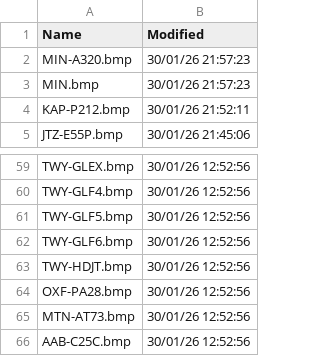
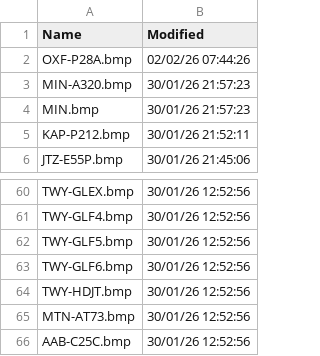
Before and after one commit to rikgale/VRSOperatorFlags, a CSV file: OperatorFlagsList.csv, drawn as a sheet; only a part is shown, gaps mark what is left out; removed rows and columns are numbered as before the commit, all else as after; the diff names each change by its address in the sheet, - before the commit and + after, or states it on an @@ line.

```diff
--- a/OperatorFlagsList.csv
+++ b/OperatorFlagsList.csv
+row 2: OXF-P28A.bmp | 02/02/26 07:44:26
-row 64: OXF-PA28.bmp | 30/01/26 12:52:56
```
Also changed, not shown: 1 other file.
